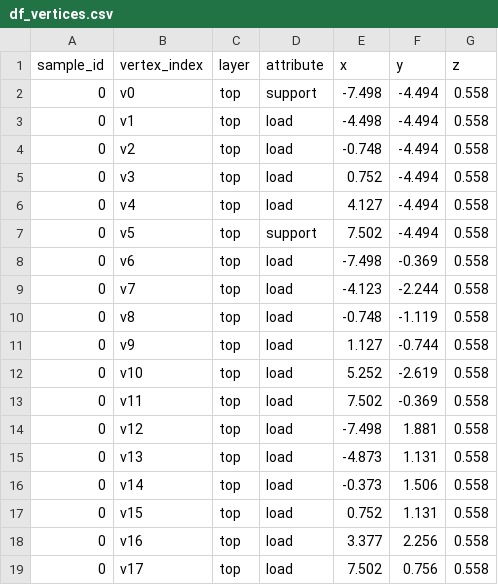
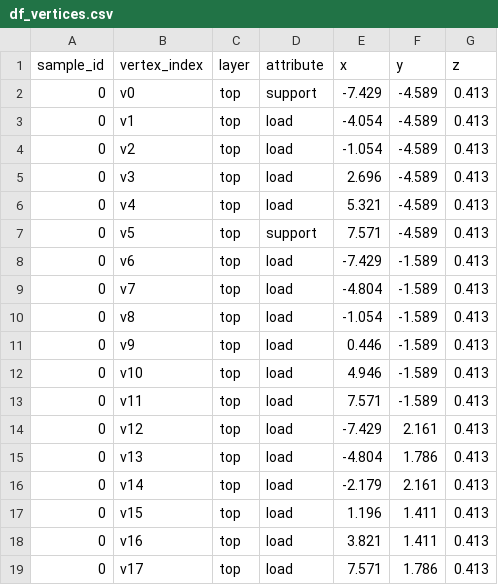
Before and after one commit to Jasp3r16/thesis_generative_timber, a CSV file: 02_data_io/df_vertices.csv, drawn as a sheet; only a part is shown; the diff covers the shown part only.

```diff
--- a/02_data_io/df_vertices.csv
+++ b/02_data_io/df_vertices.csv
@@ -1,19 +1,19 @@
 sample_id,vertex_index,layer,attribute,x,y,z
-0,v0,top,support,-7.498,-4.494,0.558
-0,v1,top,load,-4.498,-4.494,0.558
-0,v2,top,load,-0.748,-4.494,0.558
-0,v3,top,load,0.752,-4.494,0.558
-0,v4,top,load,4.127,-4.494,0.558
-0,v5,top,support,7.502,-4.494,0.558
-0,v6,top,load,-7.498,-0.369,0.558
-0,v7,top,load,-4.123,-2.244,0.558
-0,v8,top,load,-0.748,-1.119,0.558
-0,v9,top,load,1.127,-0.744,0.558
-0,v10,top,load,5.252,-2.619,0.558
-0,v11,top,load,7.502,-0.369,0.558
-0,v12,top,load,-7.498,1.881,0.558
-0,v13,top,load,-4.873,1.131,0.558
-0,v14,top,load,-0.373,1.506,0.558
-0,v15,top,load,0.752,1.131,0.558
-0,v16,top,load,3.377,2.256,0.558
-0,v17,top,load,7.502,0.756,0.558
+0,v0,top,support,-7.429,-4.589,0.413
+0,v1,top,load,-4.054,-4.589,0.413
+0,v2,top,load,-1.054,-4.589,0.413
+0,v3,top,load,2.696,-4.589,0.413
+0,v4,top,load,5.321,-4.589,0.413
+0,v5,top,support,7.571,-4.589,0.413
+0,v6,top,load,-7.429,-1.589,0.413
+0,v7,top,load,-4.804,-1.589,0.413
+0,v8,top,load,-1.054,-1.589,0.413
+0,v9,top,load,0.446,-1.589,0.413
+0,v10,top,load,4.946,-1.589,0.413
+0,v11,top,load,7.571,-1.589,0.413
+0,v12,top,load,-7.429,2.161,0.413
+0,v13,top,load,-4.804,1.786,0.413
+0,v14,top,load,-2.179,2.161,0.413
+0,v15,top,load,1.196,1.411,0.413
+0,v16,top,load,3.821,1.411,0.413
+0,v17,top,load,7.571,1.786,0.413
```
Also changed, not shown: 63 edited cells elsewhere in this file, 6 other files.
